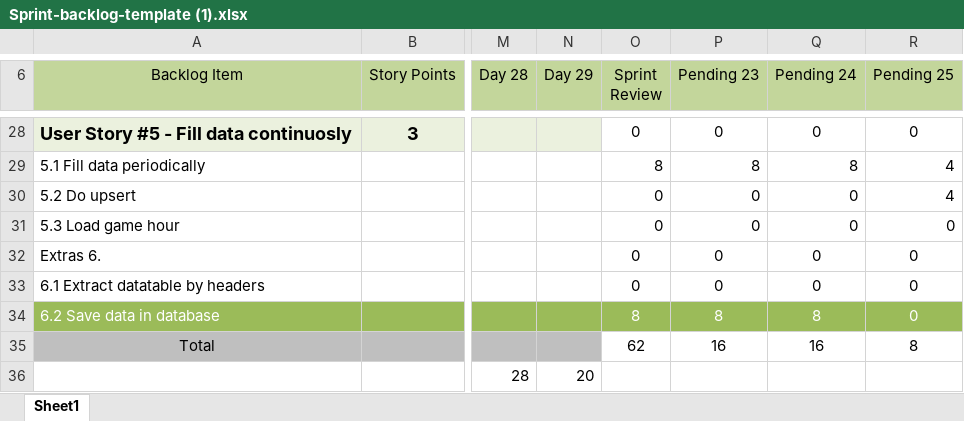
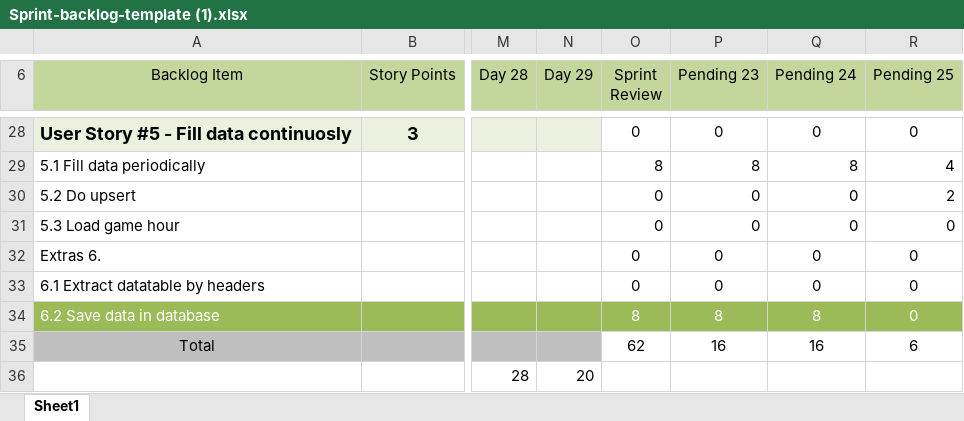
Before and after one commit to Luigig8per/Stats-MLB, an Excel workbook: Scrum/Proyect/Sprint-backlog-template (1).xlsx, sheet Sheet1, drawn as a sheet; only a part is shown, gaps mark what is left out; values as stored, in another font and other column widths than the file's, no borders; charts and pictures not drawn; the diff names each change by its address in the sheet, - before the commit and + after, or states it on an @@ line.

```diff
--- a/Scrum/Proyect/Sprint-backlog-template (1).xlsx (sheet Sheet1)
+++ b/Scrum/Proyect/Sprint-backlog-template (1).xlsx (sheet Sheet1)
-R30 (Pending 25): 4
+R30 (Pending 25): 2
-R35 (Pending 25): 8
+R35 (Pending 25): 6
```
Also changed, not shown: charts or pictures, 1 other file.
